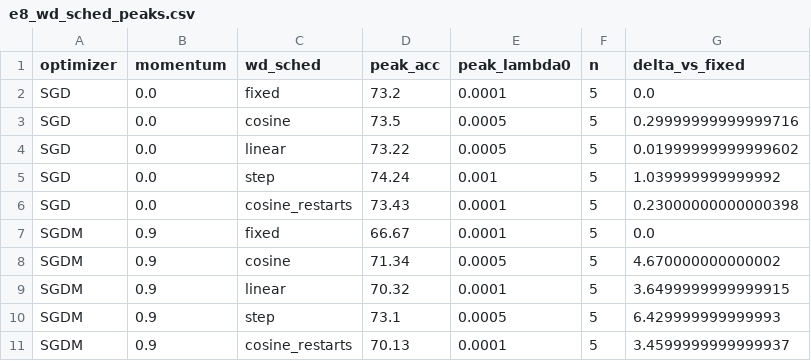
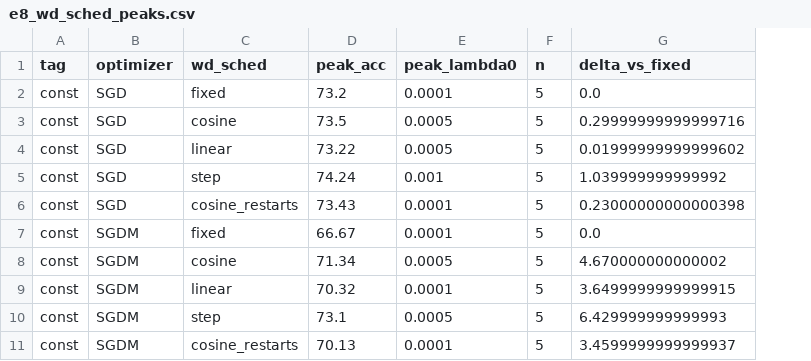
Before and after one commit to fabfish/wd, a CSV file: rebuttal/nips_rebuttal/_data/e8_wd_sched_peaks.csv, drawn as a sheet; removed rows and columns are numbered as before the commit, all else as after; the diff names each change by its address in the sheet, - before the commit and + after, or states it on an @@ line.

```diff
--- a/rebuttal/nips_rebuttal/_data/e8_wd_sched_peaks.csv
+++ b/rebuttal/nips_rebuttal/_data/e8_wd_sched_peaks.csv
+column A (tag), rows 2-11: all const
-column B (momentum), rows 2-11: 0.0 | 0.0 | 0.0 | 0.0 | 0.0 | 0.9 | 0.9 | 0.9 | 0.9 | 0.9
```
Also changed, not shown: rebuttal/results/nips26_runs.csv, 16 other files.
